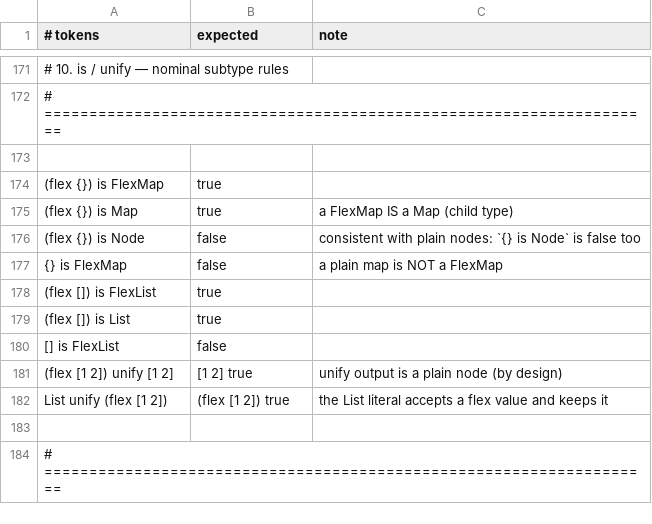
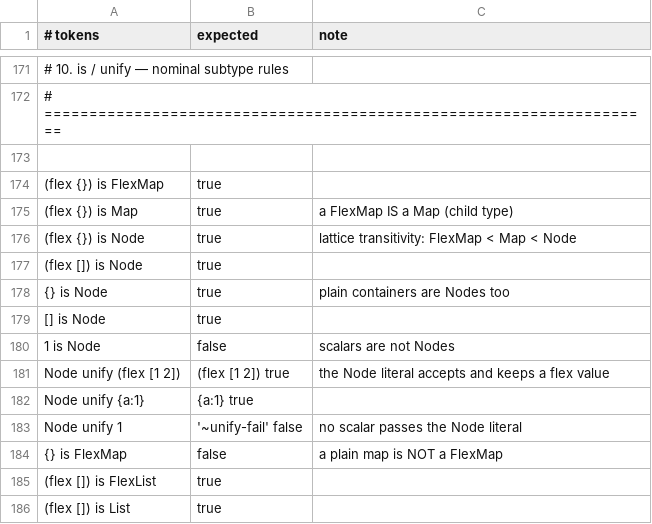
Before and after one commit to aql-lang/aql, a TSV file: lang/spec/flex.tsv, drawn as a sheet; only a part is shown, gaps mark what is left out; the shorter side is filled out with more unchanged rows; the diff names each change by its address in the sheet, - before the commit and + after, or states it on an @@ line.

```diff
--- a/lang/spec/flex.tsv
+++ b/lang/spec/flex.tsv
-B176 (expected): false
+B176 (expected): true
-C176 (note): consistent with plain nodes: `{} is Node` is false too
+C176 (note): lattice transitivity: FlexMap < Map < Node
+row 177: (flex []) is Node | true
+row 178: {} is Node | true | plain containers are Nodes too
+row 179: [] is Node | true
+row 180: 1 is Node | false | scalars are not Nodes
+row 181: Node unify (flex [1 2]) | (flex [1 2]) true | the Node literal accepts and keeps a flex value
+row 182: Node unify {a:1} | {a:1} true
+row 183: Node unify 1 | '~unify-fail' false | no scalar passes the Node literal
```
Also changed, not shown: 1 other file.
